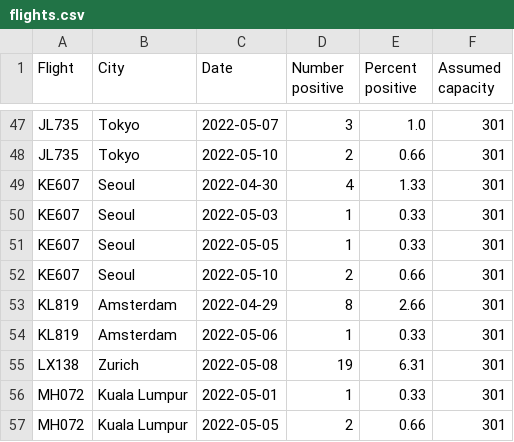
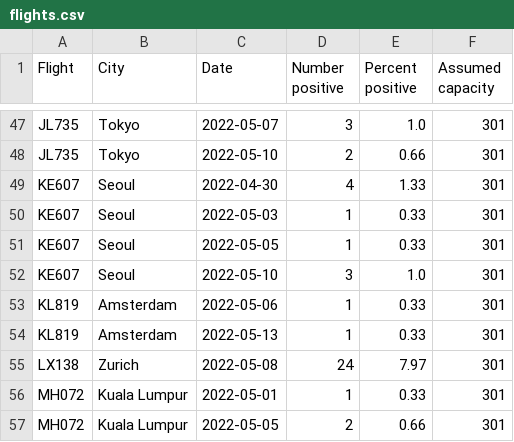
Before and after one commit to adisbladis/hk-flight-data, a CSV file: flights.csv, drawn as a sheet; only a part is shown, gaps mark what is left out; the diff covers the shown part only.

```diff
--- a/flights.csv
+++ b/flights.csv
@@ -51,6 +51,6 @@ KE607,Seoul,2022-05-03,1,0.33,301
 KE607,Seoul,2022-05-05,1,0.33,301
-KE607,Seoul,2022-05-10,2,0.66,301
-KL819,Amsterdam,2022-04-29,8,2.66,301
+KE607,Seoul,2022-05-10,3,1.0,301
 KL819,Amsterdam,2022-05-06,1,0.33,301
-LX138,Zurich,2022-05-08,19,6.31,301
+KL819,Amsterdam,2022-05-13,1,0.33,301
+LX138,Zurich,2022-05-08,24,7.97,301
 MH072,Kuala Lumpur,2022-05-01,1,0.33,301
```
Also changed, not shown: 6 added rows, 8 removed rows and 21 edited cells elsewhere in this file, 1 other file.
